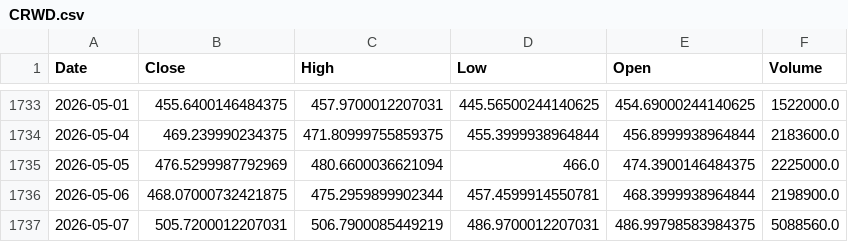
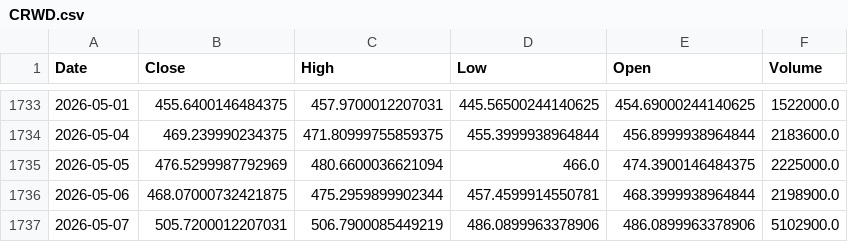
Before and after one commit to cocoajonmat/quant-backtest, a CSV file: data/CRWD.csv, drawn as a sheet; only a part is shown, gaps mark what is left out.

```diff
--- a/data/CRWD.csv
+++ b/data/CRWD.csv
@@ -1736,2 +1736,2 @@ Date,Close,High,Low,Open,Volume
 2026-05-06,468.07000732421875,475.2959899902344,457.4599914550781,468.3999938964844,2198900.0
-2026-05-07,505.7200012207031,506.7900085449219,486.9700012207031,486.99798583984375,5088560.0
+2026-05-07,505.7200012207031,506.7900085449219,486.0899963378906,486.0899963378906,5102900.0
```
Also changed, not shown: data/ABNB.csv, data/CEG.csv, 12 other files.
